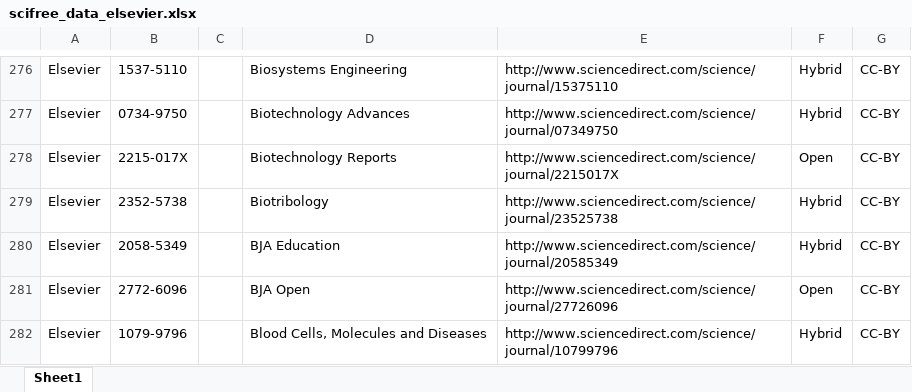
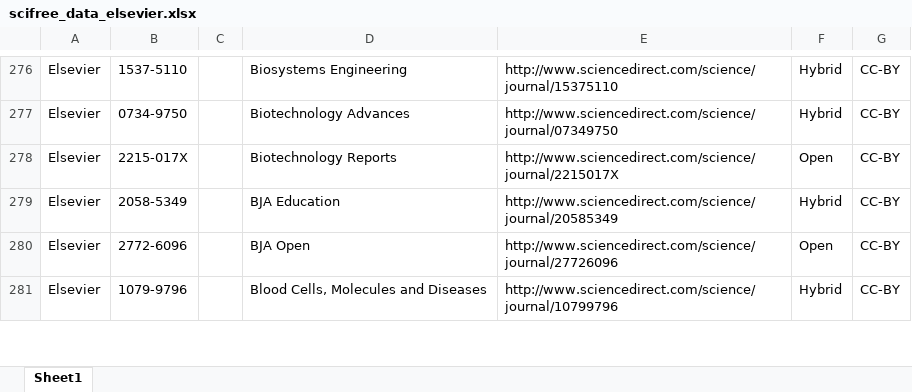
Before and after one commit to Kungbib/oa-tskr, an Excel workbook: Bibsam_tidskriftslistor/scifree_data_elsevier.xlsx, sheet Sheet1, drawn as a sheet; only a part is shown, gaps mark what is left out; values as stored, in another font and other column widths than the file's, no borders; table styles not drawn; removed rows and columns are numbered as before the commit, all else as after; the diff covers the shown part only; the diff names each change by its address in the sheet, - before the commit and + after, or states it on an @@ line.

```diff
--- a/Bibsam_tidskriftslistor/scifree_data_elsevier.xlsx (sheet Sheet1)
+++ b/Bibsam_tidskriftslistor/scifree_data_elsevier.xlsx (sheet Sheet1)
-row 279: Elsevier | 2352-5738 |  | Biotribology | http://www.sciencedirect.com/science/journal/23525738 | Hybrid | CC-BY
```
Also changed, not shown: 42 added rows, 29 removed rows and 35 edited cells elsewhere in this sheet, Bibsam_tidskriftslistor/Uppdateringar/tidskriftslistor_ändringar_2024.xlsx, Bibsam_tidskriftslistor/scifree_data_brill.xlsx, 2 other files.
